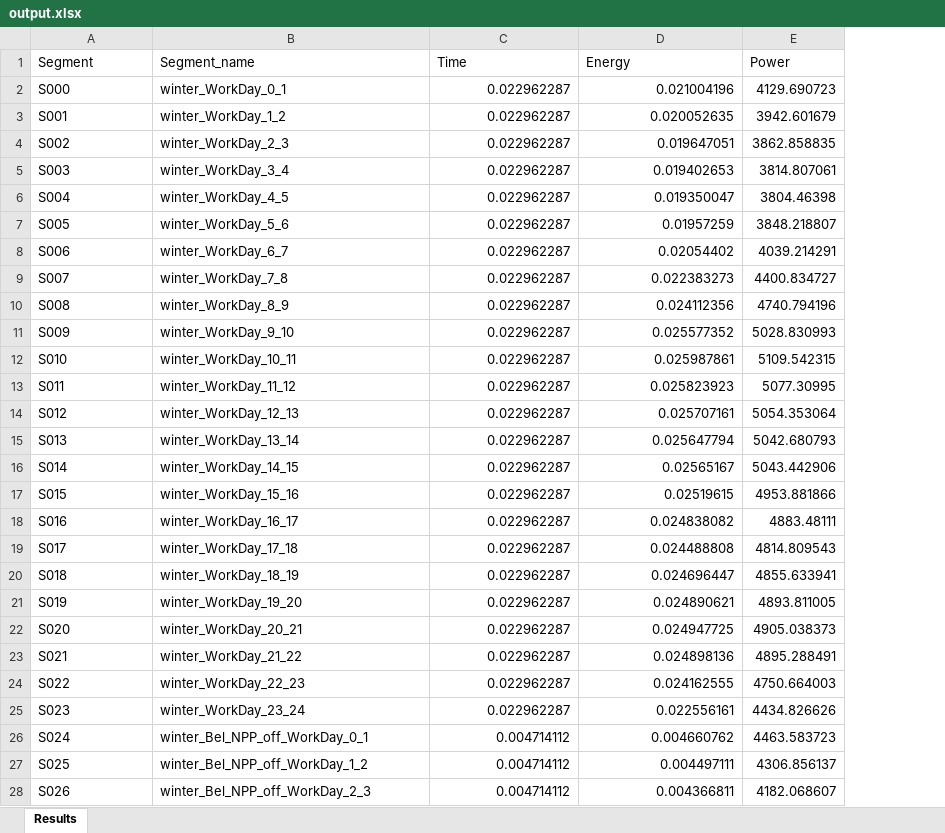
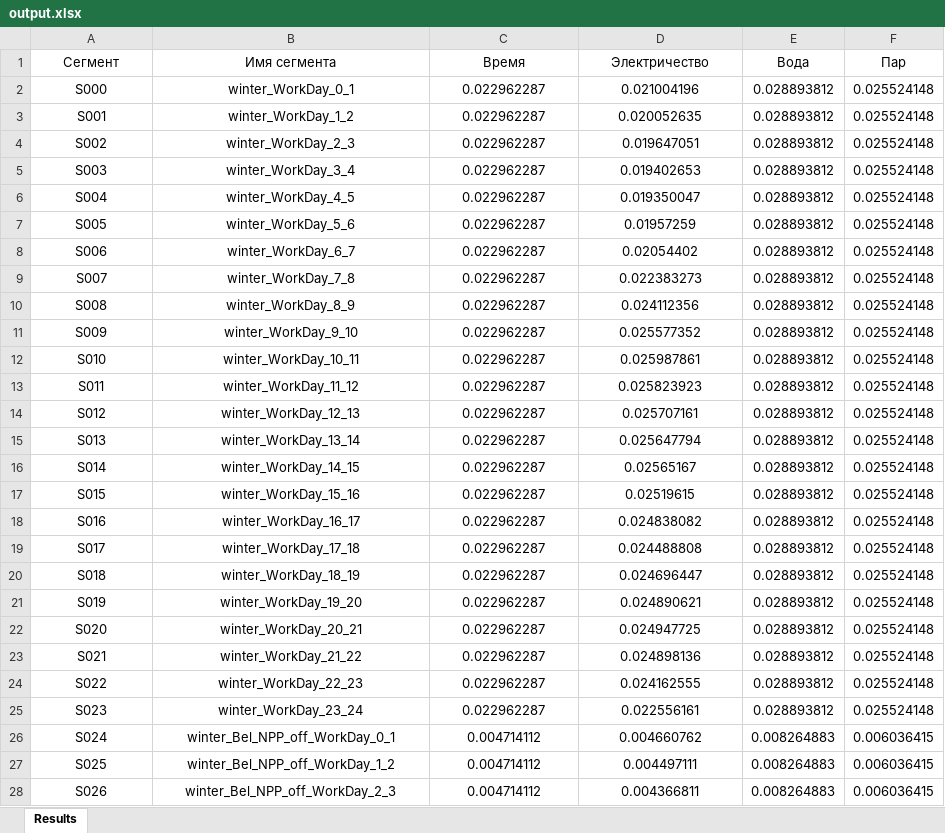
Before and after one commit to alex-zaq/energyTimeCalc, an Excel workbook: output.xlsx, sheet Results, drawn as a sheet; only a part is shown; values as stored, in another font and other column widths than the file's, no borders; conditional formats not drawn; removed rows and columns are numbered as before the commit, all else as after; the diff covers the shown part only; the diff names each change by its address in the sheet, - before the commit and + after, or states it on an @@ line.

```diff
--- a/output.xlsx (sheet Results)
+++ b/output.xlsx (sheet Results)
-column E, rows 2-28: 4129.690723 | 3942.601679 | 3862.858835 | 3814.807061 | 3804.46398 | 3848.218807 | 4039.214291 | 4400.834727 | 4740.794196 | 5028.830993 | 5109.542315 | 5077.30995 | 5054.353064 | 5042.680793 | 5043.442906 | 4953.881866 | 4883.48111 | 4814.809543 | 4855.633941 | 4893.811005 | 4905.038373 | 4895.288491 | 4750.664003 | 4434.826626 | 4463.583723 | 4306.856137 | 4182.068607
+column E, rows 2-28: 0.028893812 | 0.028893812 | 0.028893812 | 0.028893812 | 0.028893812 | 0.028893812 | 0.028893812 | 0.028893812 | 0.028893812 | 0.028893812 | 0.028893812 | 0.028893812 | 0.028893812 | 0.028893812 | 0.028893812 | 0.028893812 | 0.028893812 | 0.028893812 | 0.028893812 | 0.028893812 | 0.028893812 | 0.028893812 | 0.028893812 | 0.028893812 | 0.008264883 | 0.008264883 | 0.008264883
+column F, rows 2-28: 0.025524148 | 0.025524148 | 0.025524148 | 0.025524148 | 0.025524148 | 0.025524148 | 0.025524148 | 0.025524148 | 0.025524148 | 0.025524148 | 0.025524148 | 0.025524148 | 0.025524148 | 0.025524148 | 0.025524148 | 0.025524148 | 0.025524148 | 0.025524148 | 0.025524148 | 0.025524148 | 0.025524148 | 0.025524148 | 0.025524148 | 0.025524148 | 0.006036415 | 0.006036415 | 0.006036415
-row 1: Segment | Segment_name | Time | Energy | Power
+row 1: Сегмент | Имя сегмента | Время | Электричество | Вода | Пар
-A2:B28 alignment: left
+A2:B28 alignment: center
-C2:D28 alignment: right
+C2:D28 alignment: center
```
Also changed, not shown: cell formats elsewhere in this sheet, input.xlsx, 1 other file.
